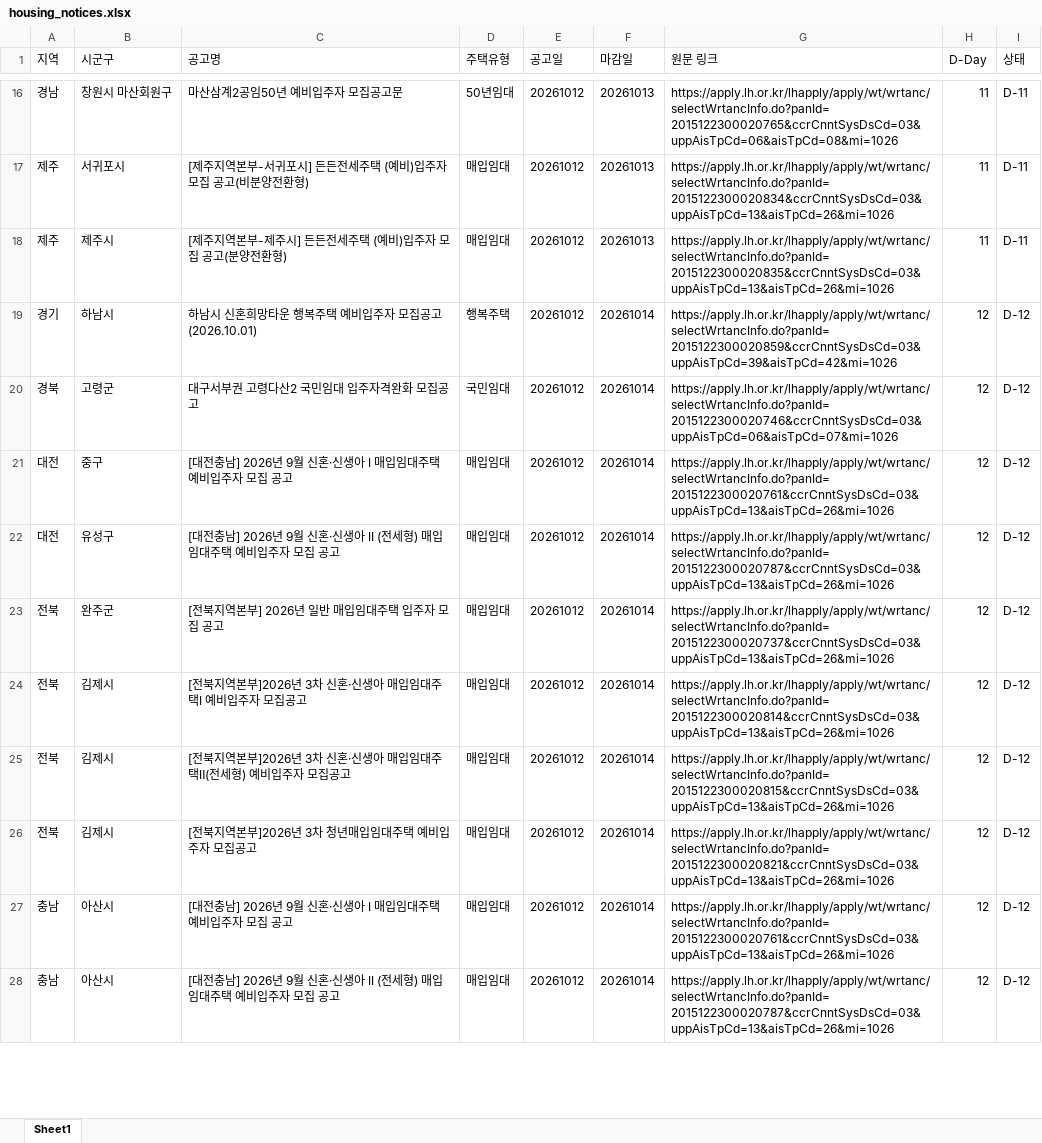
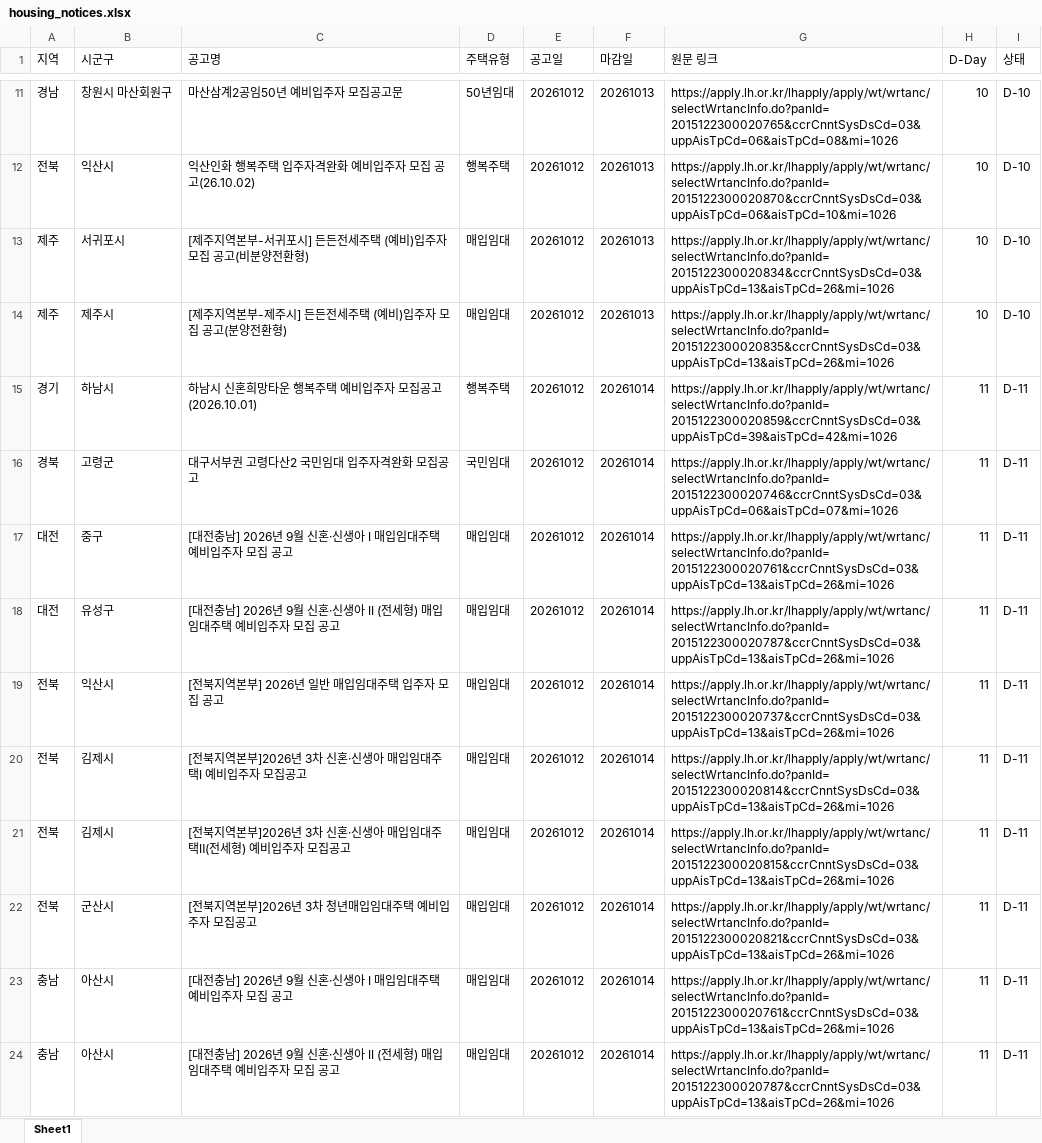
Before and after one commit to wnsdnjs867-svg/housing-dashboard, an Excel workbook: housing_notices.xlsx, sheet Sheet1, drawn as a sheet; only a part is shown, gaps mark what is left out; values as stored, in another font and other column widths than the file's, no borders; addresses are those after the commit; the diff covers the shown part only; the diff names each change by its address in the sheet, - before the commit and + after, or states it on an @@ line.

```diff
--- a/housing_notices.xlsx (sheet Sheet1)
+++ b/housing_notices.xlsx (sheet Sheet1)
-H11 (D-Day): 11
+H11 (D-Day): 10
-I11 (상태): D-11
+I11 (상태): D-10
+row 12: 전북 | 익산시 | 익산인화 행복주택 입주자격완화 예비입주자 모집 공고(26.10.02) | 행복주택 | 20261012 | 20261013 | https://apply.lh.or.kr/lhapply/apply/wt/wrtanc/selectWrtancInfo.do?panId=2015122300020870&ccrCnntSysDsCd=03&uppAisTpCd=06&aisTpCd=10&mi=1026 | 10 | D-10
-H13:H14 (D-Day): 11
+H13:H14 (D-Day): 10
-I13:I14 (상태): D-11
+I13:I14 (상태): D-10
-H15:H24 (D-Day): 12
+H15:H24 (D-Day): 11
-I15:I24 (상태): D-12
+I15:I24 (상태): D-11
-B19 (시군구): 완주군
+B19 (시군구): 익산시
-B22 (시군구): 김제시
+B22 (시군구): 군산시
```
Also changed, not shown: other rows of this sheet, 2 other files.
